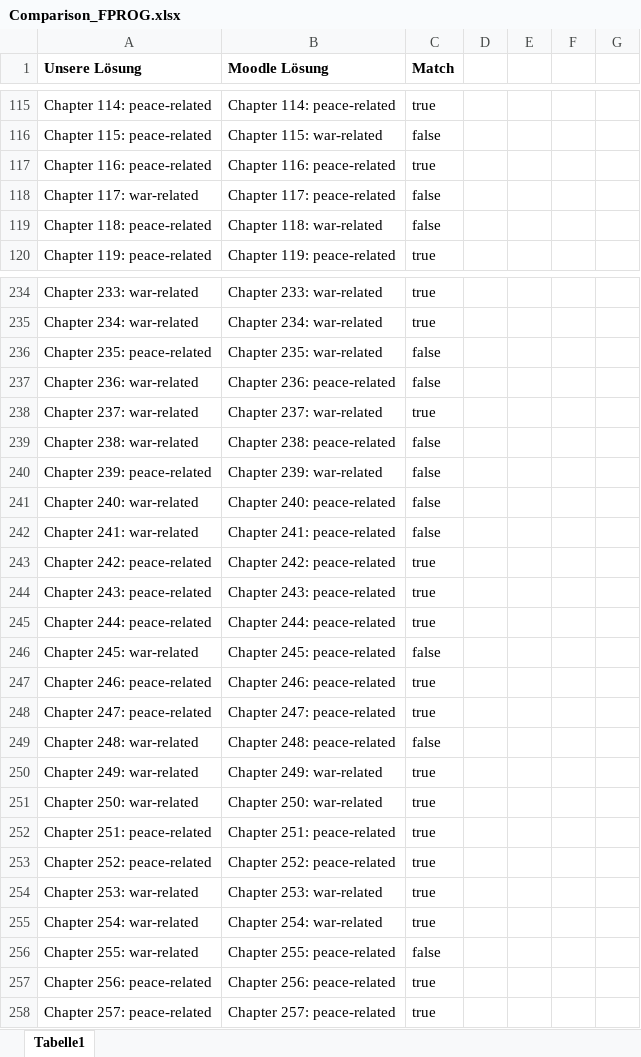
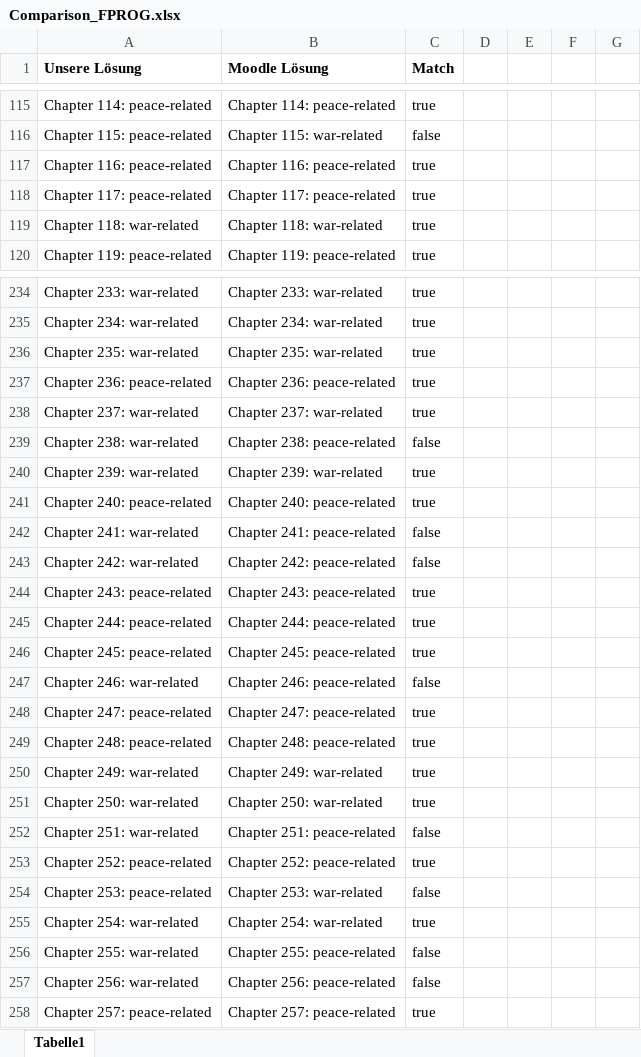
Before and after one commit to pinessap/FPROG, an Excel workbook: files/output/Comparison_FPROG.xlsx, sheet Tabelle1, drawn as a sheet; only a part is shown, gaps mark what is left out; values as stored, in another font and other column widths than the file's, no borders; conditional formats not drawn; removed rows and columns are numbered as before the commit, all else as after; the diff covers the shown part only; the diff names each change by its address in the sheet, - before the commit and + after, or states it on an @@ line.

Commit message:
modified processChapters & added tests

```diff
--- a/files/output/Comparison_FPROG.xlsx (sheet Tabelle1)
+++ b/files/output/Comparison_FPROG.xlsx (sheet Tabelle1)
-A118 (Unsere Lösung): Chapter 117: war-related
+A118 (Unsere Lösung): Chapter 117: peace-related
-C118:C119 (Match): false
+C118:C119 (Match): true
-A119 (Unsere Lösung): Chapter 118: peace-related
+A119 (Unsere Lösung): Chapter 118: war-related
-A236 (Unsere Lösung): Chapter 235: peace-related
+A236 (Unsere Lösung): Chapter 235: war-related
-C236:C237 (Match): false
+C236:C237 (Match): true
-A237 (Unsere Lösung): Chapter 236: war-related
+A237 (Unsere Lösung): Chapter 236: peace-related
-A240 (Unsere Lösung): Chapter 239: peace-related
+A240 (Unsere Lösung): Chapter 239: war-related
-C240:C241 (Match): false
+C240:C241 (Match): true
-A241 (Unsere Lösung): Chapter 240: war-related
+A241 (Unsere Lösung): Chapter 240: peace-related
-A243 (Unsere Lösung): Chapter 242: peace-related
+A243 (Unsere Lösung): Chapter 242: war-related
-C243 (Match): true
+C243 (Match): false
-row 246: Chapter 245: war-related | Chapter 245: peace-related | false
-A246 (Unsere Lösung): Chapter 246: peace-related
+A246 (Unsere Lösung): Chapter 245: peace-related
-B246 (Moodle Lösung): Chapter 246: peace-related
+B246 (Moodle Lösung): Chapter 245: peace-related
+row 247: Chapter 246: war-related | Chapter 246: peace-related | false
-A249 (Unsere Lösung): Chapter 248: war-related
+A249 (Unsere Lösung): Chapter 248: peace-related
-C249 (Match): false
+C249 (Match): true
-A252 (Unsere Lösung): Chapter 251: peace-related
+A252 (Unsere Lösung): Chapter 251: war-related
-C252 (Match): true
+C252 (Match): false
-A254 (Unsere Lösung): Chapter 253: war-related
+A254 (Unsere Lösung): Chapter 253: peace-related
-C254 (Match): true
+C254 (Match): false
-A257 (Unsere Lösung): Chapter 256: peace-related
+A257 (Unsere Lösung): Chapter 256: war-related
-C257 (Match): true
+C257 (Match): false
```
Also changed, not shown: 12 added rows, 12 removed rows and 165 edited cells elsewhere in this sheet, formulas that keep their value, 11 other files.
